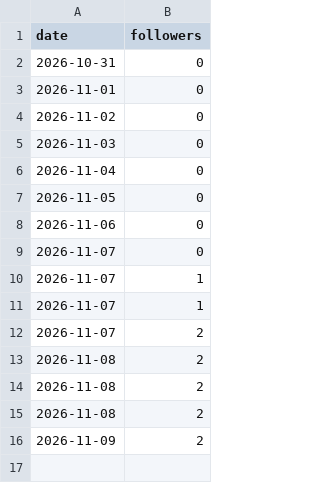
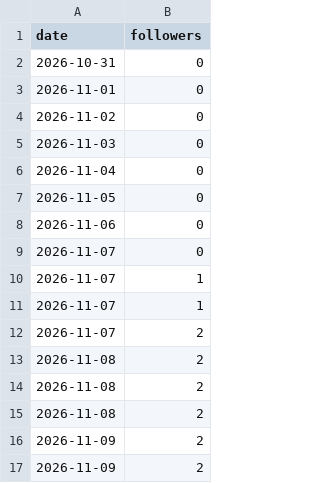
Before and after one commit to newnagiajnala-dotcom/soulmatesigns-system, a CSV file: data/followers.csv, drawn as a sheet.

```diff
--- a/data/followers.csv
+++ b/data/followers.csv
@@ -16 +16,2 @@ date,followers
 2026-11-09,2
+2026-11-09,2
```
Also changed, not shown: data/performance.csv, 3 other files.
